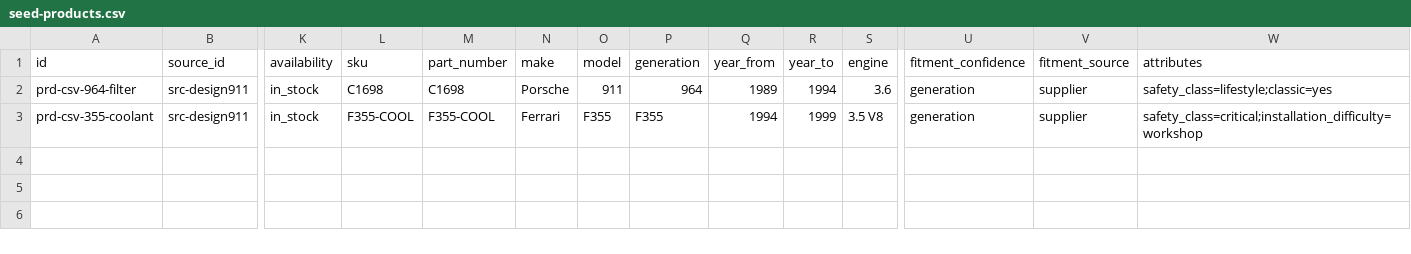
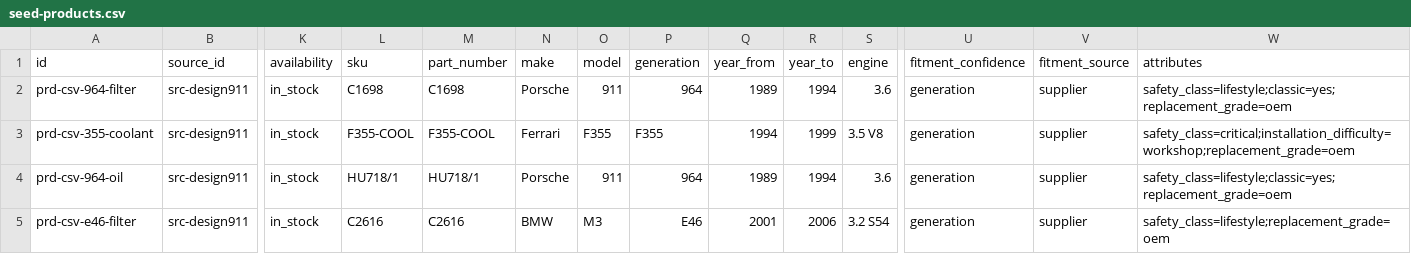
Before and after one commit to CCWILLDRV247/DRV247Editorial, a CSV file: config/intelligence/seed-products.csv, drawn as a sheet; only a part is shown, gaps mark what is left out; rows hold the shown columns only; the diff names each change by its address in the sheet, - before the commit and + after, or states it on an @@ line.

```diff
--- a/config/intelligence/seed-products.csv
+++ b/config/intelligence/seed-products.csv
-W2 (attributes): safety_class=lifestyle;classic=yes
+W2 (attributes): safety_class=lifestyle;classic=yes;replacement_grade=oem
-W3 (attributes): safety_class=critical;installation_difficulty=workshop
+W3 (attributes): safety_class=critical;installation_difficulty=workshop;replacement_grade=oem
+row 4: prd-csv-964-oil | src-design911 | in_stock | HU718/1 | HU718/1 | Porsche | 911 | 964 | 1989 | 1994 | 3.6 | generation | supplier | safety_class=lifestyle;classic=yes;replacement_grade=oem
+row 5: prd-csv-e46-filter | src-design911 | in_stock | C2616 | C2616 | BMW | M3 | E46 | 2001 | 2006 | 3.2 S54 | generation | supplier | safety_class=lifestyle;replacement_grade=oem
```
Also changed, not shown: 3 other files.
